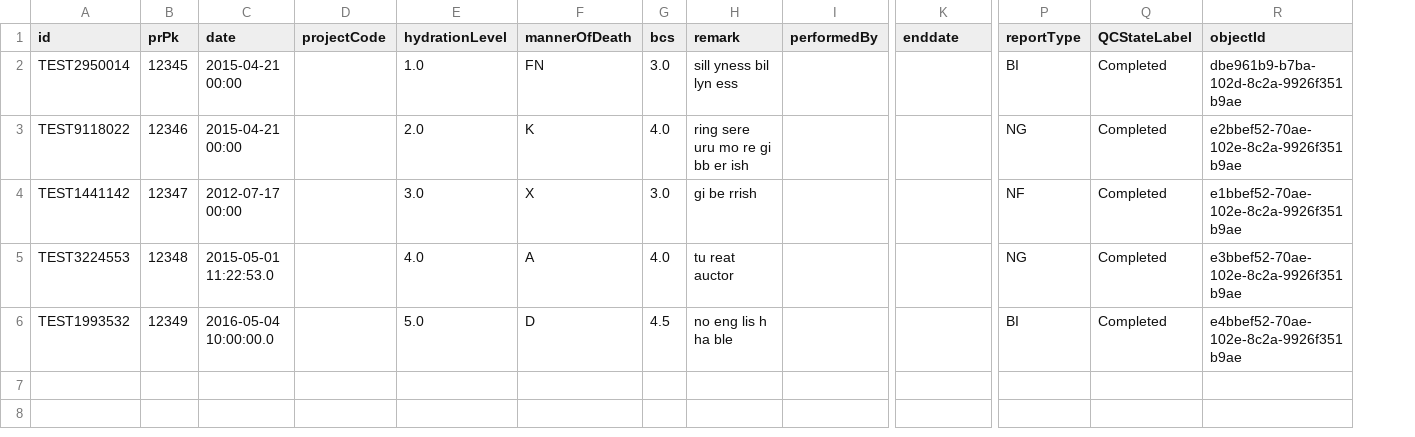
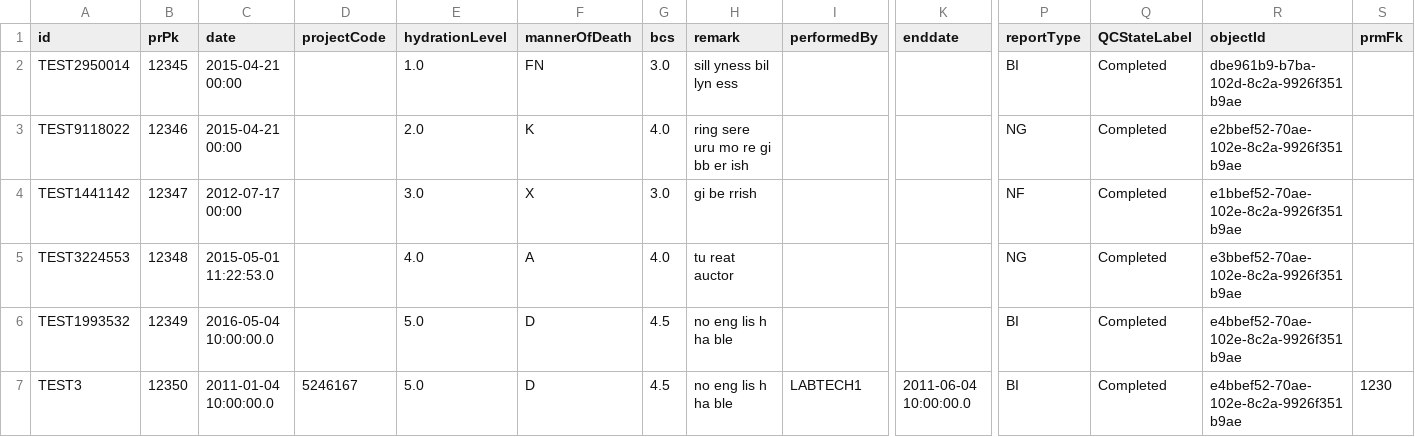
Before and after one commit to LabKey/cnprcEHRModules, a TSV file: cnprc_ehr/resources/referenceStudy/datasets/dataset1022.tsv, drawn as a sheet; only a part is shown, gaps mark what is left out; rows hold the shown columns only; the diff names each change by its address in the sheet, - before the commit and + after, or states it on an @@ line.

```diff
--- a/cnprc_ehr/resources/referenceStudy/datasets/dataset1022.tsv
+++ b/cnprc_ehr/resources/referenceStudy/datasets/dataset1022.tsv
+column S (prmFk), empty
+row 7: TEST3 | 12350 | 2011-01-04 10:00:00.0 | 5246167 | 5.0 | D | 4.5 | no eng lis h ha ble | LABTECH1 | 2011-06-04 10:00:00.0 | BI | Completed | e4bbef52-70ae-102e-8c2a-9926f351b9ae | 1230
```
Also changed, not shown: cnprc_ehr/resources/referenceStudy/datasets/dataset1002.tsv, cnprc_ehr/resources/referenceStudy/datasets/dataset1012.tsv, 34 other files.
